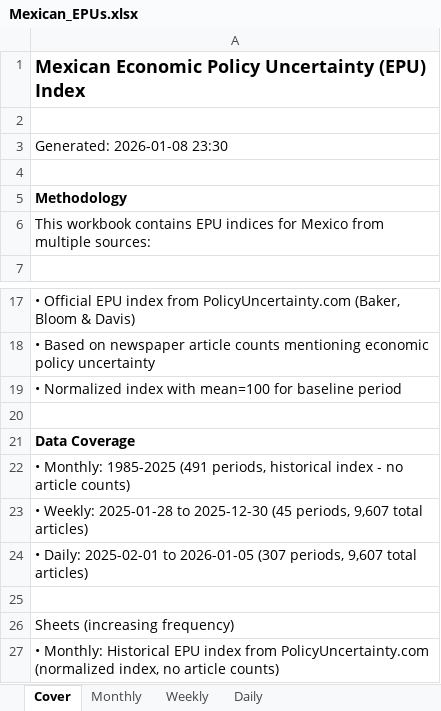
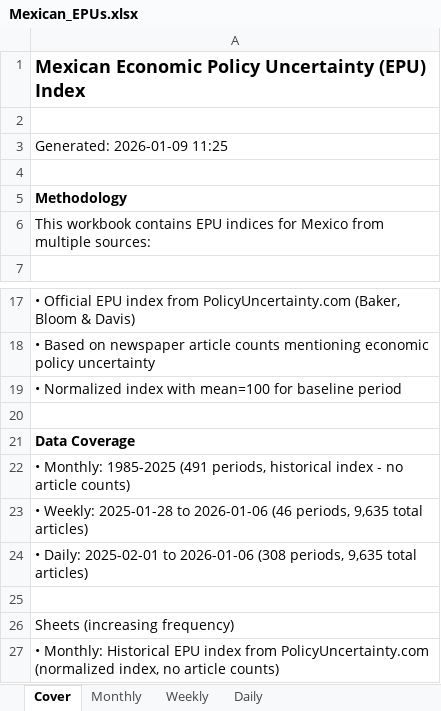
Before and after one commit to adentler1/MonitoringMexico, an Excel workbook: Mexican_EPUs.xlsx, sheet Cover, drawn as a sheet; only a part is shown, gaps mark what is left out; values as stored, in another font and other column widths than the file's, no borders; the diff names each change by its address in the sheet, - before the commit and + after, or states it on an @@ line.

```diff
--- a/Mexican_EPUs.xlsx (sheet Cover)
+++ b/Mexican_EPUs.xlsx (sheet Cover)
-A3: Generated: 2026-01-08 23:30
+A3: Generated: 2026-01-09 11:25
-A23: …2025-01-28 to 2025-12-30 (45 periods, 9,607 total articles)
+A23: …2025-01-28 to 2026-01-06 (46 periods, 9,635 total articles)
-A24: …2025-02-01 to 2026-01-05 (307 periods, 9,607 total articles)
+A24: …2025-02-01 to 2026-01-06 (308 periods, 9,635 total articles)
```
Also changed, not shown: sheet Daily, sheet Weekly.
